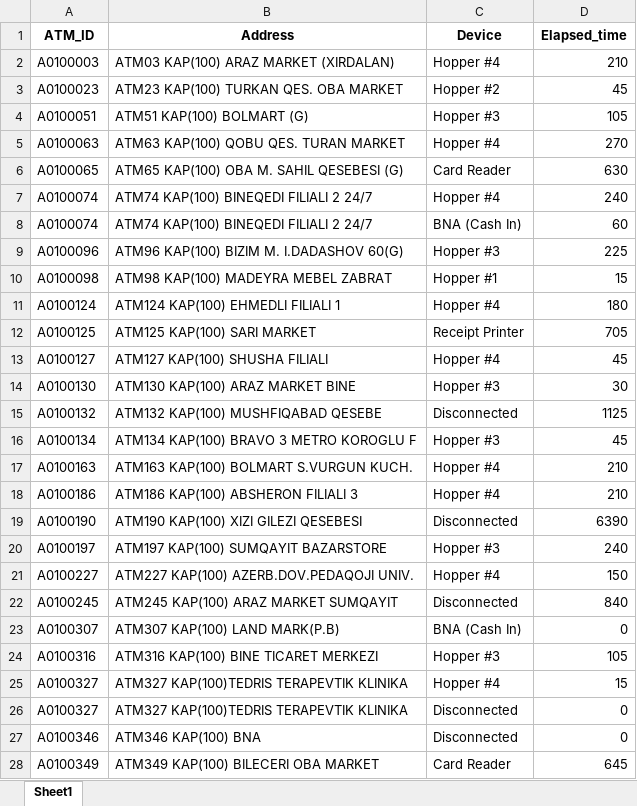
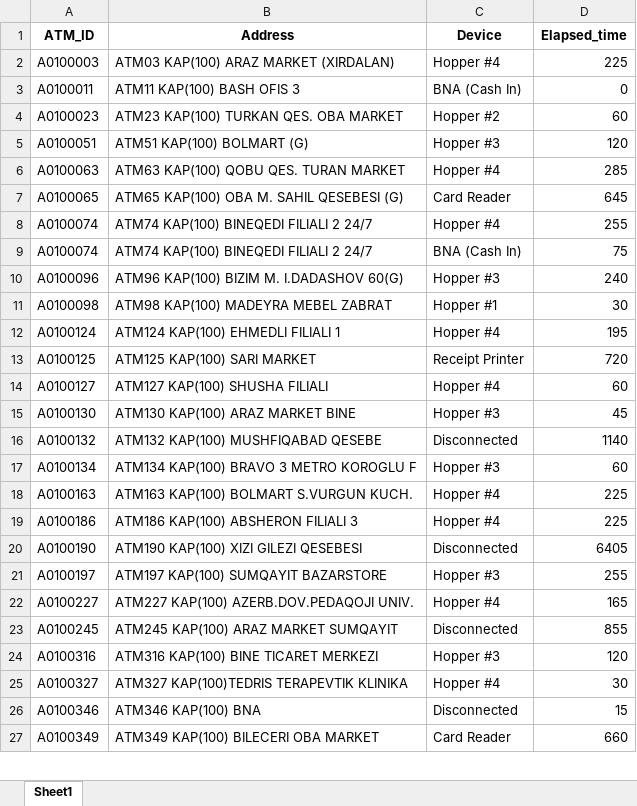
Before and after one commit to kbturgut090/fimi, an Excel workbook: last_down.xlsx, sheet Sheet1, drawn as a sheet; only a part is shown; values as stored, in another font and other column widths than the file's, no borders; removed rows and columns are numbered as before the commit, all else as after; the diff covers the shown part only; the diff names each change by its address in the sheet, - before the commit and + after, or states it on an @@ line.

Commit message:
all

```diff
--- a/last_down.xlsx (sheet Sheet1)
+++ b/last_down.xlsx (sheet Sheet1)
-D2 (Elapsed_time): 210
+D2 (Elapsed_time): 225
+row 3: A0100011 | ATM11 KAP(100) BASH OFIS 3 | BNA (Cash In) | 0
-D4 (Elapsed_time): 45
+D4 (Elapsed_time): 60
-D5 (Elapsed_time): 105
+D5 (Elapsed_time): 120
-D6 (Elapsed_time): 270
+D6 (Elapsed_time): 285
-D7 (Elapsed_time): 630
+D7 (Elapsed_time): 645
-D8 (Elapsed_time): 240
+D8 (Elapsed_time): 255
-D9 (Elapsed_time): 60
+D9 (Elapsed_time): 75
-D10 (Elapsed_time): 225
+D10 (Elapsed_time): 240
-D11 (Elapsed_time): 15
+D11 (Elapsed_time): 30
-D12 (Elapsed_time): 180
+D12 (Elapsed_time): 195
-D13 (Elapsed_time): 705
+D13 (Elapsed_time): 720
-D14 (Elapsed_time): 45
+D14 (Elapsed_time): 60
-D15 (Elapsed_time): 30
+D15 (Elapsed_time): 45
-D16 (Elapsed_time): 1125
+D16 (Elapsed_time): 1140
-D17 (Elapsed_time): 45
+D17 (Elapsed_time): 60
-D18:D19 (Elapsed_time): 210
+D18:D19 (Elapsed_time): 225
-D20 (Elapsed_time): 6390
+D20 (Elapsed_time): 6405
-D21 (Elapsed_time): 240
+D21 (Elapsed_time): 255
-D22 (Elapsed_time): 150
+D22 (Elapsed_time): 165
-D23 (Elapsed_time): 840
+D23 (Elapsed_time): 855
-row 23: A0100307 | ATM307 KAP(100) LAND MARK(P.B) | BNA (Cash In) | 0
-D24 (Elapsed_time): 105
+D24 (Elapsed_time): 120
-D25 (Elapsed_time): 15
+D25 (Elapsed_time): 30
-row 26: A0100327 | ATM327 KAP(100)TEDRIS TERAPEVTIK KLINIKA | Disconnected | 0
-D26 (Elapsed_time): 0
+D26 (Elapsed_time): 15
-D27 (Elapsed_time): 645
+D27 (Elapsed_time): 660
```
Also changed, not shown: 4 added rows, 4 removed rows and 30 edited cells elsewhere in this sheet.
